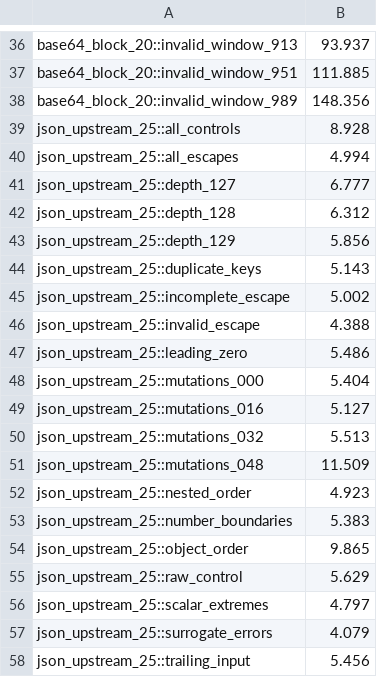
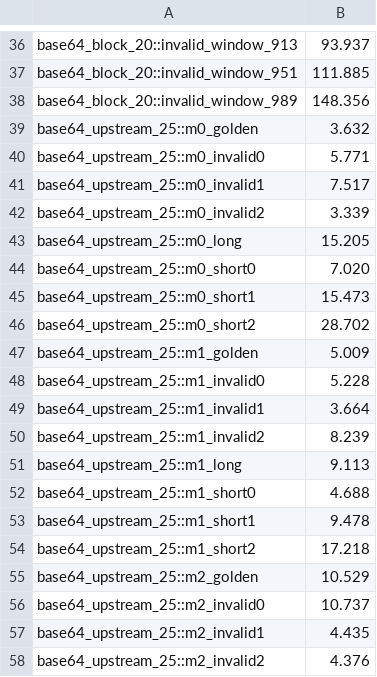
Before and after one commit to SamGalanakis/hirsel-lang, a TSV file: tools/buck2/test-costs/hirsel-driver-test-it-stdlib.tsv, drawn as a sheet; only a part is shown, gaps mark what is left out; the shorter side is filled out with more unchanged rows; the diff covers the shown part only.

Commit message:
Verify Base64 block and stream codecs against strict Go vectors
Add 260 independently expected Go/RFC 4648 rows in 32 bounded partitions. Check all four modes, short splits, long chunks, typed offset precedence and stream lifecycle on the reference interpreter, checked H, LLVM and Cranelift. Preserve raw Go results and explicit Hirsel policy dispositions; refresh only measured test costs.

```diff
--- a/tools/buck2/test-costs/hirsel-driver-test-it-stdlib.tsv
+++ b/tools/buck2/test-costs/hirsel-driver-test-it-stdlib.tsv
@@ -38 +38,21 @@ base64_block_20::invalid_window_951	111.885
 base64_block_20::invalid_window_989	148.356
+base64_upstream_25::m0_golden	3.632
+base64_upstream_25::m0_invalid0	5.771
+base64_upstream_25::m0_invalid1	7.517
+base64_upstream_25::m0_invalid2	3.339
+base64_upstream_25::m0_long	15.205
+base64_upstream_25::m0_short0	7.020
+base64_upstream_25::m0_short1	15.473
+base64_upstream_25::m0_short2	28.702
+base64_upstream_25::m1_golden	5.009
+base64_upstream_25::m1_invalid0	5.228
+base64_upstream_25::m1_invalid1	3.664
+base64_upstream_25::m1_invalid2	8.239
+base64_upstream_25::m1_long	9.113
+base64_upstream_25::m1_short0	4.688
+base64_upstream_25::m1_short1	9.478
+base64_upstream_25::m1_short2	17.218
+base64_upstream_25::m2_golden	10.529
+base64_upstream_25::m2_invalid0	10.737
+base64_upstream_25::m2_invalid1	4.435
+base64_upstream_25::m2_invalid2	4.376
```
Also changed, not shown: 12 added rows and 2 edited cells elsewhere in this file, 6 other files.
